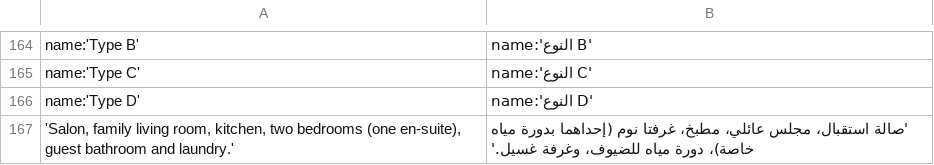
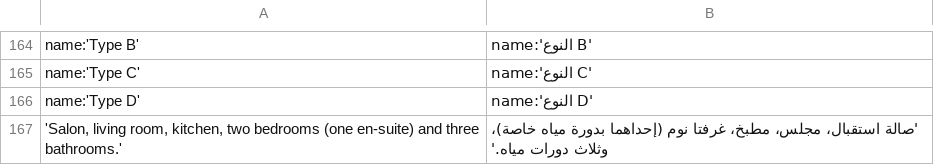
Before and after one commit to hualsalam/alfath-residence, a TSV file: i18n/ar.tsv, drawn as a sheet; only a part is shown, gaps mark what is left out; the diff covers the shown part only.

```diff
--- a/i18n/ar.tsv
+++ b/i18n/ar.tsv
@@ -166,2 +166,2 @@ name:'Type C'	name:'النوع C'
 name:'Type D'	name:'النوع D'
-'Salon, family living room, kitchen, two bedrooms (one en-suite), guest bathroom and laundry.'	'صالة استقبال، مجلس عائلي، مطبخ، غرفتا نوم (إحداهما بدورة مياه خاصة)، دورة مياه للضيوف، وغرفة غسيل.'
+'Salon, living room, kitchen, two bedrooms (one en-suite) and three bathrooms.'	'صالة استقبال، مجلس، مطبخ، غرفتا نوم (إحداهما بدورة مياه خاصة)، وثلاث دورات مياه.'
```
Also changed, not shown: 4 edited cells elsewhere in this file, 32 other files.
